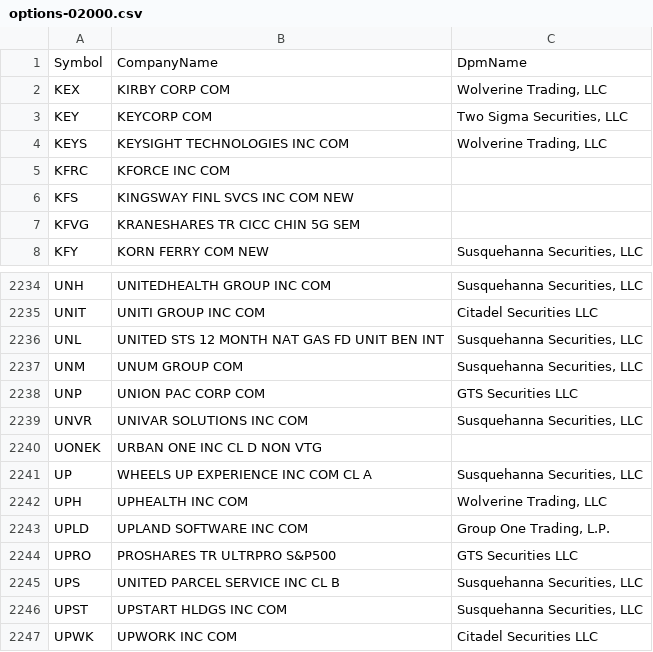
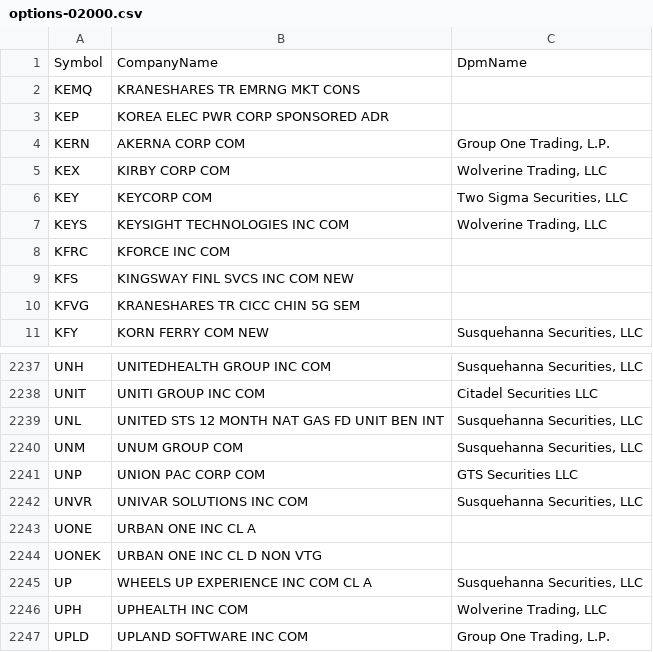
Before and after one commit to haoenhui/usa-optionable-stocks, a CSV file: options-02000.csv, drawn as a sheet; only a part is shown, gaps mark what is left out; the shorter side is filled out with more unchanged rows.

```diff
--- a/options-02000.csv
+++ b/options-02000.csv
@@ -1,2 +1,5 @@
 Symbol,CompanyName,DpmName
+KEMQ,KRANESHARES TR EMRNG MKT CONS,
+KEP,KOREA ELEC PWR CORP SPONSORED ADR,
+KERN,AKERNA CORP COM,"Group One Trading, L.P."
 KEX,KIRBY CORP COM,"Wolverine Trading, LLC"
@@ -2239,2 +2242,3 @@ UNP,UNION PAC CORP COM,GTS Securities LLC
 UNVR,UNIVAR SOLUTIONS INC COM,"Susquehanna Securities, LLC"
+UONE,URBAN ONE INC CL A,
 UONEK,URBAN ONE INC CL D NON VTG,
```
Also changed, not shown: options-00000.csv.
